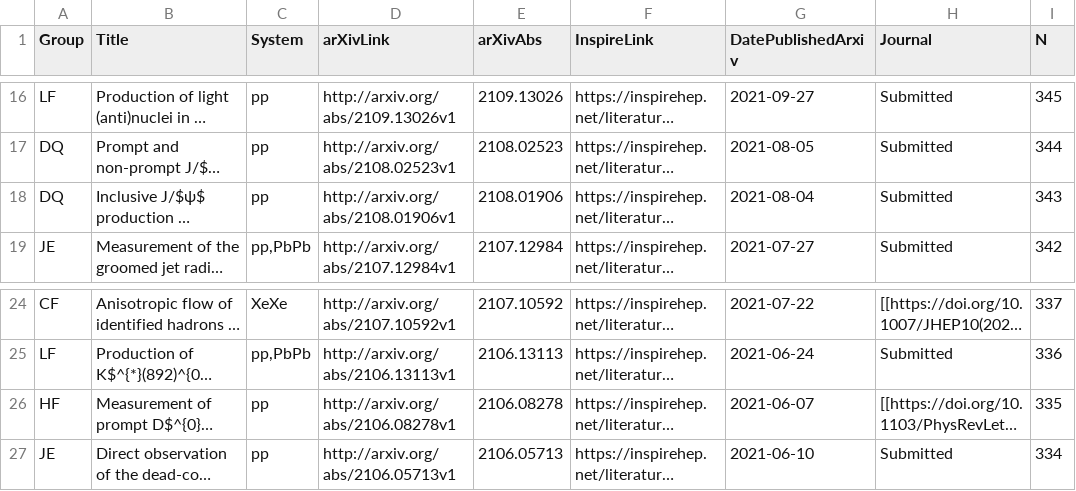
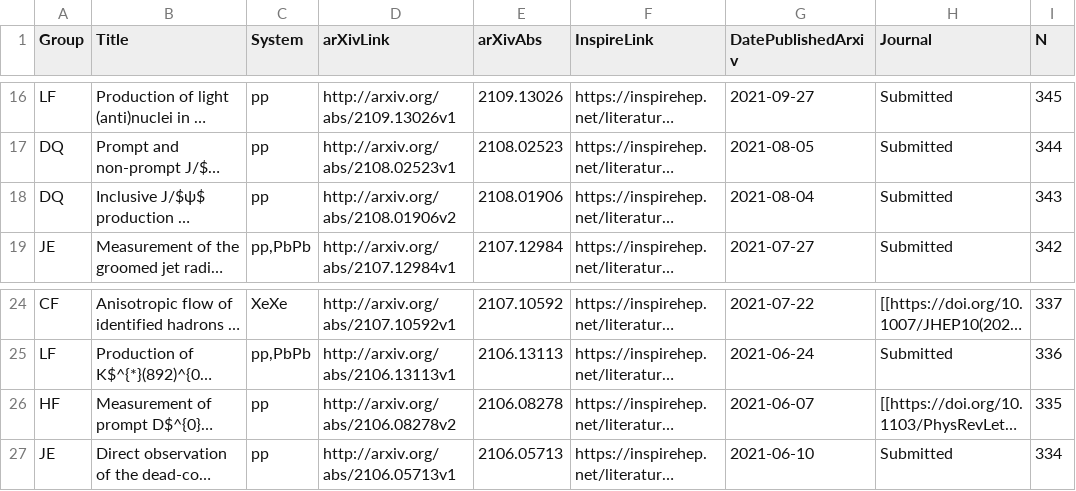
Before and after one commit to matplo/alice_papers, a CSV file: twiki/alice_papers_table.csv, drawn as a sheet; only a part is shown, gaps mark what is left out; long unchanged cells end in …; the diff names each change by its address in the sheet, - before the commit and + after, or states it on an @@ line.

```diff
--- a/twiki/alice_papers_table.csv
+++ b/twiki/alice_papers_table.csv
-D18 (arXivLink): http://arxiv.org/abs/2108.01906v1
+D18 (arXivLink): http://arxiv.org/abs/2108.01906v2
-D26 (arXivLink): http://arxiv.org/abs/2106.08278v1
+D26 (arXivLink): http://arxiv.org/abs/2106.08278v2
```
Also changed, not shown: 5 other files.
